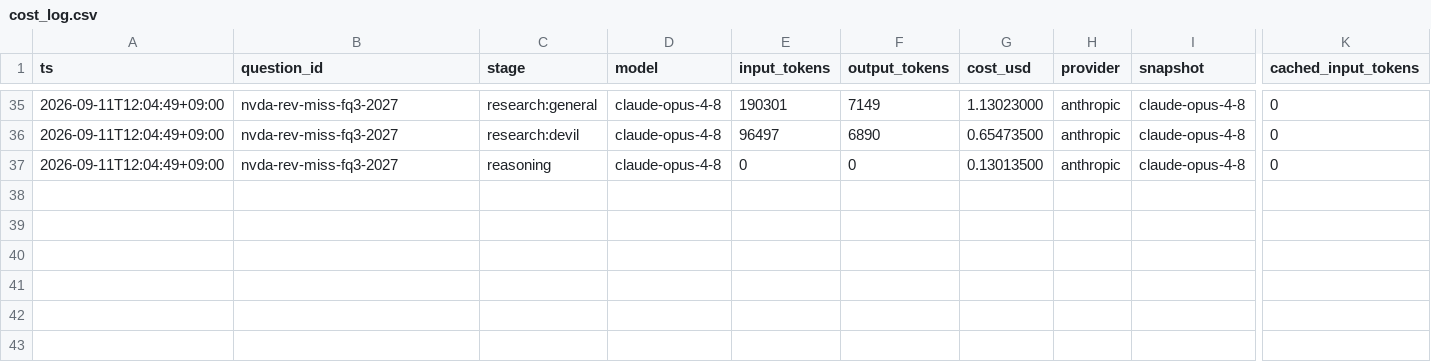
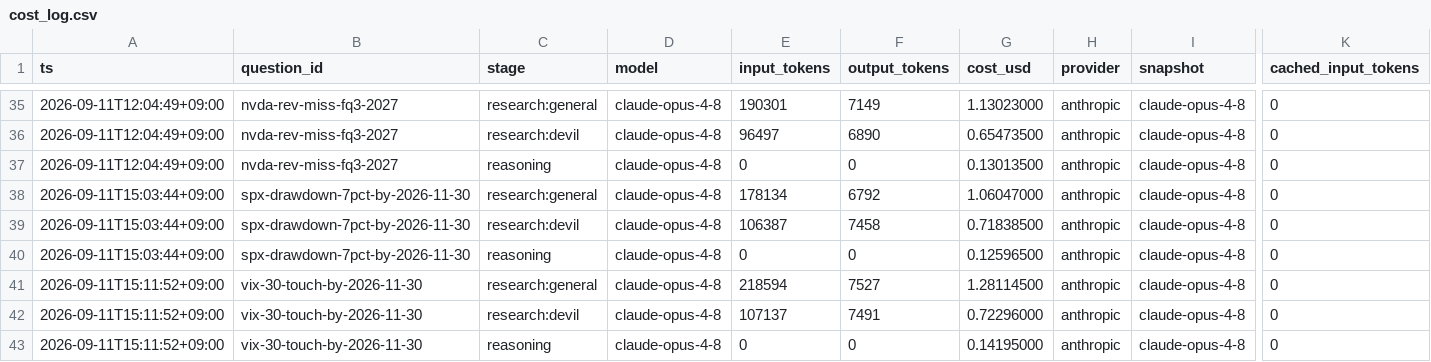
Before and after one commit to Sung-JinPark/Jin-s-investing-prediction, a CSV file: calibration/cost_log.csv, drawn as a sheet; only a part is shown, gaps mark what is left out; rows hold the shown columns only; the diff names each change by its address in the sheet, - before the commit and + after, or states it on an @@ line.

```diff
--- a/calibration/cost_log.csv
+++ b/calibration/cost_log.csv
+row 38: 2026-09-11T15:03:44+09:00 | spx-drawdown-7pct-by-2026-11-30 | research:general | claude-opus-4-8 | 178134 | 6792 | 1.06047000 | anthropic | claude-opus-4-8 | 0
+row 39: 2026-09-11T15:03:44+09:00 | spx-drawdown-7pct-by-2026-11-30 | research:devil | claude-opus-4-8 | 106387 | 7458 | 0.71838500 | anthropic | claude-opus-4-8 | 0
+row 40: 2026-09-11T15:03:44+09:00 | spx-drawdown-7pct-by-2026-11-30 | reasoning | claude-opus-4-8 | 0 | 0 | 0.12596500 | anthropic | claude-opus-4-8 | 0
+row 41: 2026-09-11T15:11:52+09:00 | vix-30-touch-by-2026-11-30 | research:general | claude-opus-4-8 | 218594 | 7527 | 1.28114500 | anthropic | claude-opus-4-8 | 0
+row 42: 2026-09-11T15:11:52+09:00 | vix-30-touch-by-2026-11-30 | research:devil | claude-opus-4-8 | 107137 | 7491 | 0.72296000 | anthropic | claude-opus-4-8 | 0
+row 43: 2026-09-11T15:11:52+09:00 | vix-30-touch-by-2026-11-30 | reasoning | claude-opus-4-8 | 0 | 0 | 0.14195000 | anthropic | claude-opus-4-8 | 0
```
Also changed, not shown: 5 other files.
